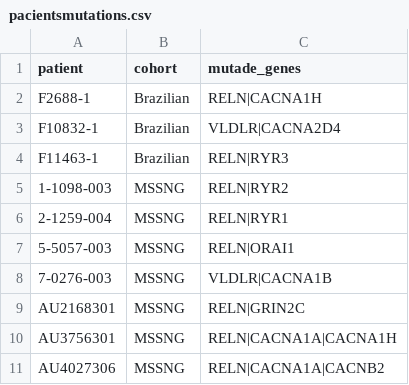
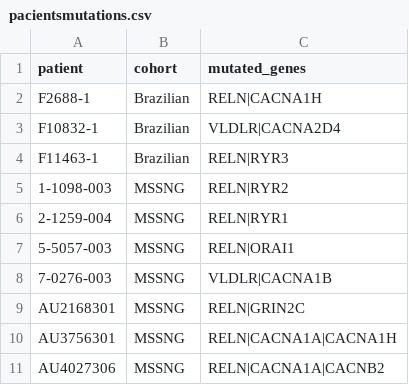
Before and after one commit to pedrohpro/RNAseq_Autism, a CSV file: pacientsmutations.csv, drawn as a sheet.

Commit message:
Add files via upload

```diff
--- a/pacientsmutations.csv
+++ b/pacientsmutations.csv
@@ -1,2 +1,2 @@
-patient;cohort;mutade_genes
+patient;cohort;mutated_genes
 F2688-1;Brazilian;RELN|CACNA1H
```
